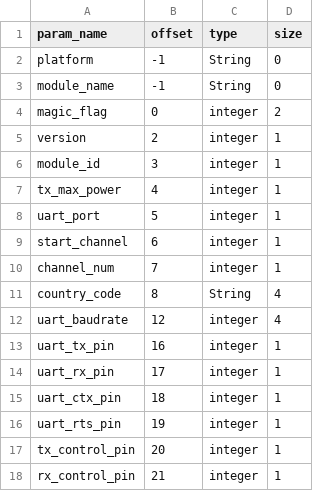
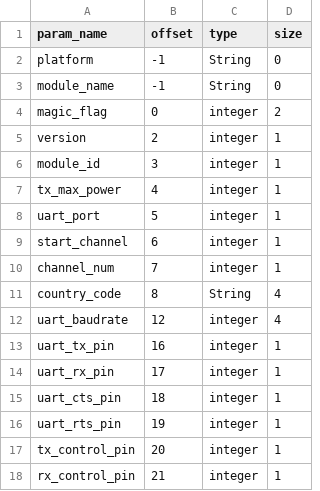
Before and after one commit to espressif/esp-at, a CSV file: components/customized_partitions/raw_data/factory_param/factory_param_type.csv, drawn as a sheet.

Commit message:
fix: AT+GSLP crash on PICO-D4 module
A typo leads to read the wrong uart cts pin, then crash in at_pre_deepsleep_callback() with wrong uart cts pin.

```diff
--- a/components/customized_partitions/raw_data/factory_param/factory_param_type.csv
+++ b/components/customized_partitions/raw_data/factory_param/factory_param_type.csv
@@ -14,3 +14,3 @@ uart_tx_pin,16,integer,1
 uart_rx_pin,17,integer,1
-uart_ctx_pin,18,integer,1
+uart_cts_pin,18,integer,1
 uart_rts_pin,19,integer,1
```
